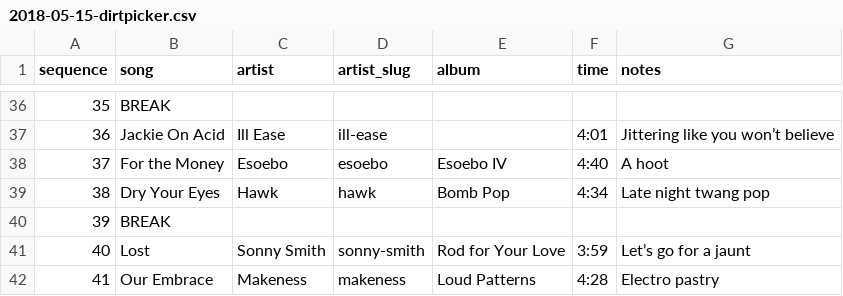
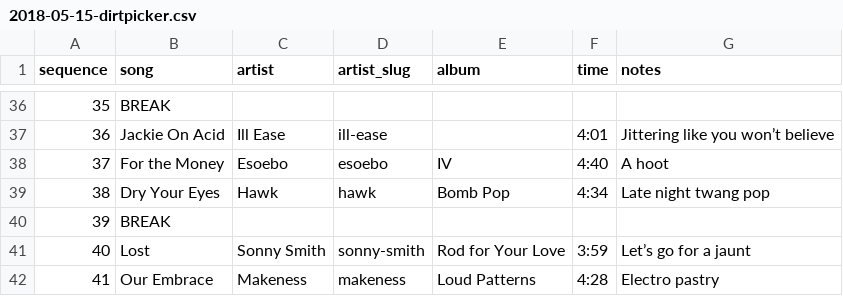
Before and after one commit to ubikorp/lacking.org, a CSV file: _data/playlists/2018-05-15-dirtpicker.csv, drawn as a sheet; only a part is shown, gaps mark what is left out.

```diff
--- a/_data/playlists/2018-05-15-dirtpicker.csv
+++ b/_data/playlists/2018-05-15-dirtpicker.csv
@@ -37,3 +37,3 @@ sequence,song,artist,artist_slug,album,time,notes
 36,Jackie On Acid,Ill Ease,ill-ease,,4:01,Jittering like you won’t believe
-37,For the Money,Esoebo,esoebo,Esoebo IV,4:40,A hoot
+37,For the Money,Esoebo,esoebo,IV,4:40,A hoot
 38,Dry Your Eyes,Hawk,hawk,Bomb Pop,4:34,Late night twang pop
```
Also changed, not shown: _data/new_details.csv, _data/playlists/2019-05-07-little-bit-of-life.csv, 47 other files.
